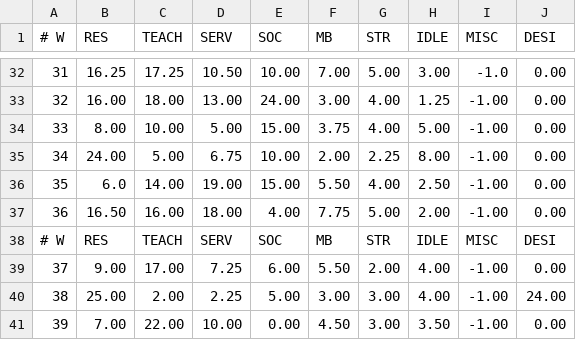
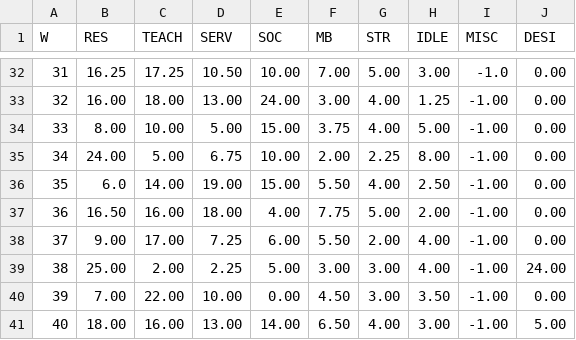
Before and after one commit to forero/tiempo, a CSV file: data/2014.csv, drawn as a sheet; only a part is shown, gaps mark what is left out; the shorter side is filled out with more unchanged rows; the diff names each change by its address in the sheet, - before the commit and + after, or states it on an @@ line.

```diff
--- a/data/2014.csv
+++ b/data/2014.csv
@@ column A (W) renumbered in row 1 @@
-row 38: # W | RES | TEACH | SERV | SOC | MB | STR | IDLE | MISC | DESI
```
Also changed, not shown: data/2017.csv, data/2018.csv, 5 other files.
